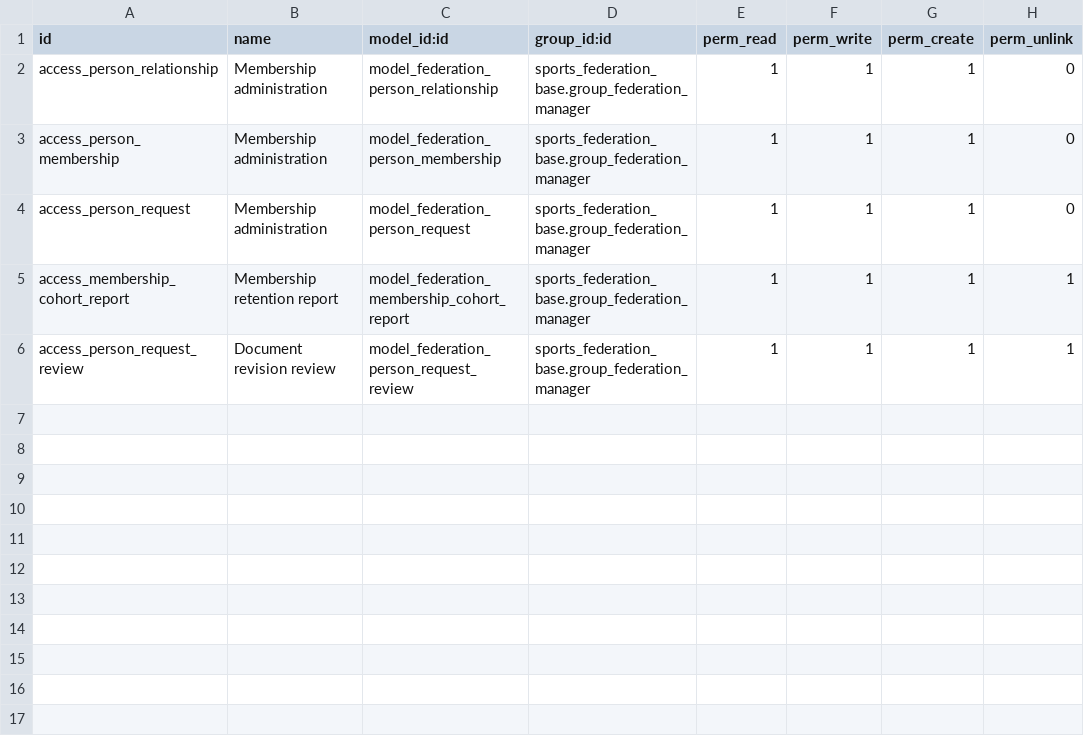
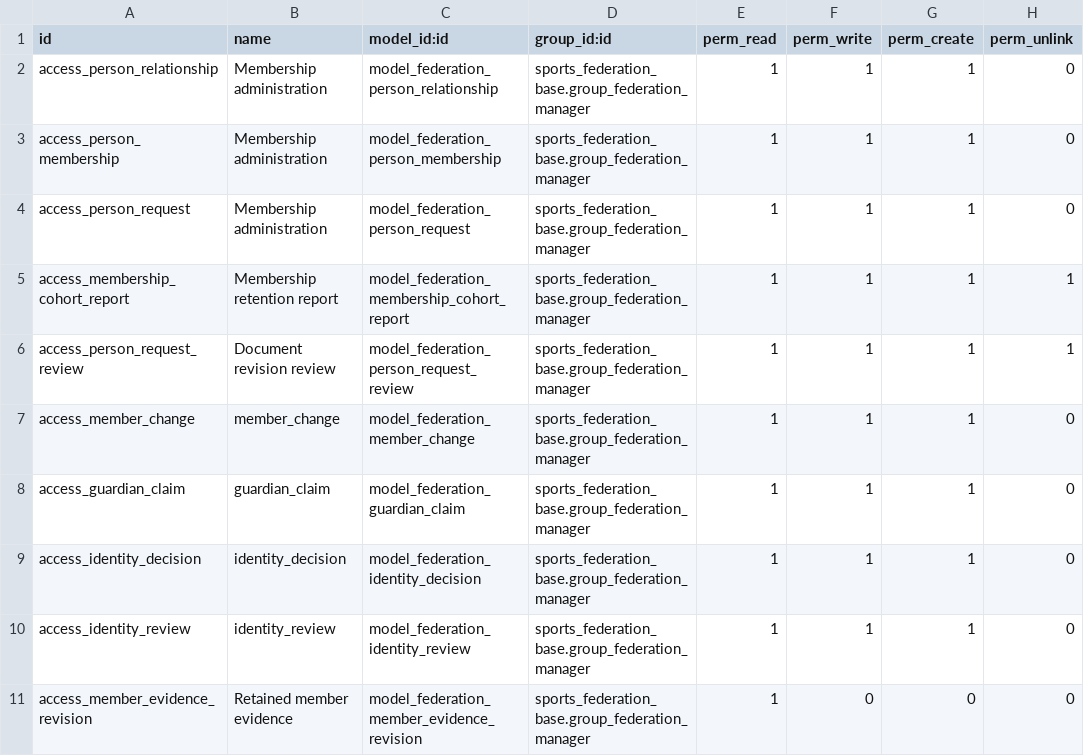
Before and after one commit to cb-96/odoo_addons, a CSV file: sports_federation_member_services/security/ir.model.access.csv, drawn as a sheet; the diff names each change by its address in the sheet, - before the commit and + after, or states it on an @@ line.

Commit message:
Add reviewed member and family lifecycle workflows
Add family workspace, guardian claims, and dated verified access
Add reviewed identity linking, duplicate retirement, and immutable decision history
Support renewal, evidence review, licence requests, cancellation, reactivation, and membership transfer
Enforce person, purpose, ownership, and source-revision checks
Add migration, ACLs, views, lifecycle tests, and browser acceptance tooling
Document implementation scope and staging validation requirements
The staged documentation describes this as an implementation candidate, not production acceptance.

```diff
--- a/sports_federation_member_services/security/ir.model.access.csv
+++ b/sports_federation_member_services/security/ir.model.access.csv
+row 7: access_member_change | member_change | model_federation_member_change | sports_federation_base.group_federation_manager | 1 | 1 | 1 | 0
+row 8: access_guardian_claim | guardian_claim | model_federation_guardian_claim | sports_federation_base.group_federation_manager | 1 | 1 | 1 | 0
+row 9: access_identity_decision | identity_decision | model_federation_identity_decision | sports_federation_base.group_federation_manager | 1 | 1 | 1 | 0
+row 10: access_identity_review | identity_review | model_federation_identity_review | sports_federation_base.group_federation_manager | 1 | 1 | 1 | 0
+row 11: access_member_evidence_revision | Retained member evidence | model_federation_member_evidence_revision | sports_federation_base.group_federation_manager | 1 | 0 | 0 | 0
```
Also changed, not shown: 22 other files.
